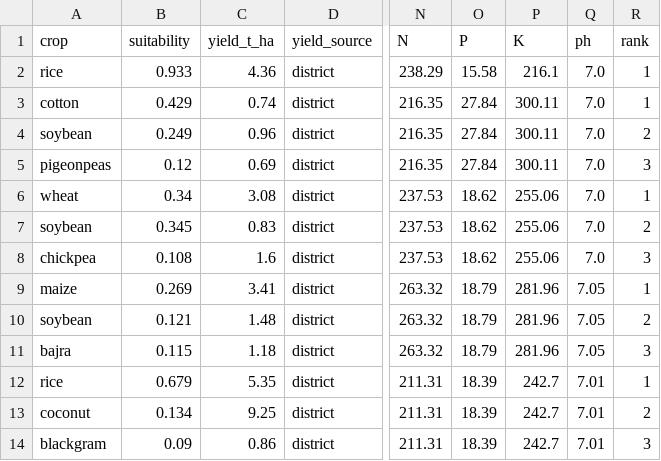
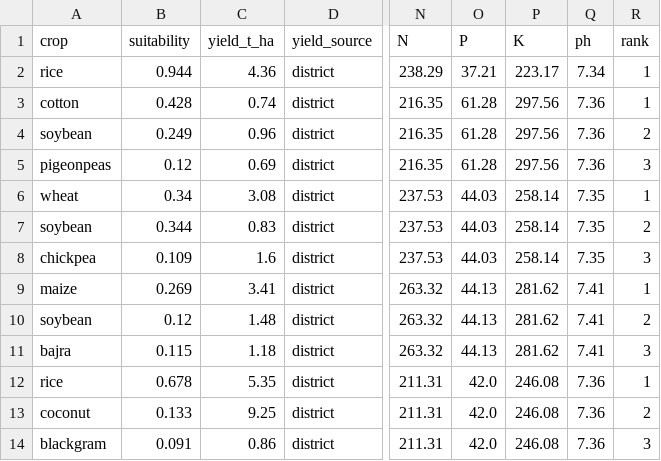
Before and after one commit to Ankush610/cropwise, a CSV file: research/results/2026-11-04_district_model_examples.csv, drawn as a sheet; only a part is shown, gaps mark what is left out; the diff names each change by its address in the sheet, - before the commit and + after, or states it on an @@ line.

```diff
--- a/research/results/2026-11-04_district_model_examples.csv
+++ b/research/results/2026-11-04_district_model_examples.csv
-B2 (suitability): 0.933
+B2 (suitability): 0.944
-O2 (P): 15.58
+O2 (P): 37.21
-P2 (K): 216.1
+P2 (K): 223.17
-Q2 (ph): 7.0
+Q2 (ph): 7.34
-B3 (suitability): 0.429
+B3 (suitability): 0.428
-O3:O5 (P): 27.84
+O3:O5 (P): 61.28
-P3:P5 (K): 300.11
+P3:P5 (K): 297.56
-Q3:Q5 (ph): 7.0
+Q3:Q5 (ph): 7.36
-O6:O8 (P): 18.62
+O6:O8 (P): 44.03
-P6:P8 (K): 255.06
+P6:P8 (K): 258.14
-Q6:Q8 (ph): 7.0
+Q6:Q8 (ph): 7.35
-B7 (suitability): 0.345
+B7 (suitability): 0.344
-B8 (suitability): 0.108
+B8 (suitability): 0.109
-O9:O11 (P): 18.79
+O9:O11 (P): 44.13
-P9:P11 (K): 281.96
+P9:P11 (K): 281.62
-Q9:Q11 (ph): 7.05
+Q9:Q11 (ph): 7.41
-B10 (suitability): 0.121
+B10 (suitability): 0.12
-B12 (suitability): 0.679
+B12 (suitability): 0.678
-O12:O14 (P): 18.39
+O12:O14 (P): 42.0
-P12:P14 (K): 242.7
+P12:P14 (K): 246.08
-Q12:Q14 (ph): 7.01
+Q12:Q14 (ph): 7.36
-B13 (suitability): 0.134
+B13 (suitability): 0.133
-B14 (suitability): 0.09
+B14 (suitability): 0.091
```
Also changed, not shown: research/results/2026-11-04_district_model_cv.csv, 14 other files.
